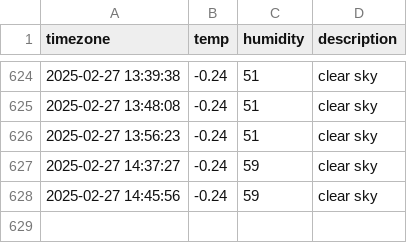
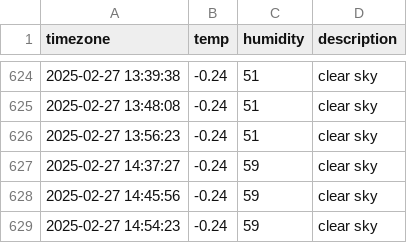
Before and after one commit to minjiKang33/seoul_weather, a CSV file: seoul_weather.csv, drawn as a sheet; only a part is shown, gaps mark what is left out.

```diff
--- a/seoul_weather.csv
+++ b/seoul_weather.csv
@@ -628 +628,2 @@ timezone,temp,humidity,description
 2025-02-27 14:45:56,-0.24,59,clear sky
+2025-02-27 14:54:23,-0.24,59,clear sky
```
